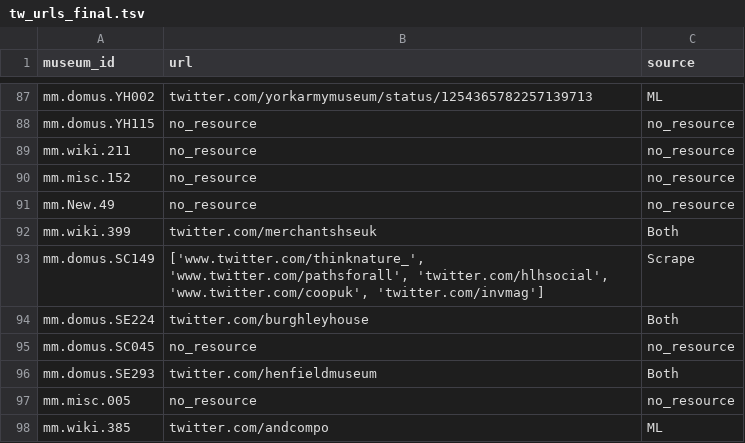
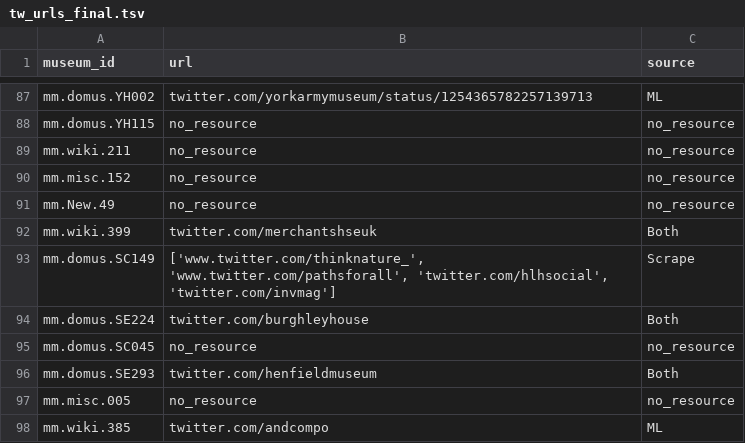
Before and after one commit to Birkbeck/museums-in-the-pandemic, a TSV file: data/museums/tw_urls_final.tsv, drawn as a sheet; only a part is shown, gaps mark what is left out.

```diff
--- a/data/museums/tw_urls_final.tsv
+++ b/data/museums/tw_urls_final.tsv
@@ -92,3 +92,3 @@ mm.New.49	no_resource	no_resource
 mm.wiki.399	twitter.com/merchantshseuk	Both
-mm.domus.SC149	['www.twitter.com/thinknature_', 'www.twitter.com/pathsforall', 'twitter.com/hlhsocial', 'www.twitter.com/coopuk', 'twitter.com/invmag']	Scrape
+mm.domus.SC149	['www.twitter.com/thinknature_', 'www.twitter.com/pathsforall', 'twitter.com/hlhsocial', 'twitter.com/invmag']	Scrape
 mm.domus.SE224	twitter.com/burghleyhouse	Both
```
Also changed, not shown: 1 other file.
